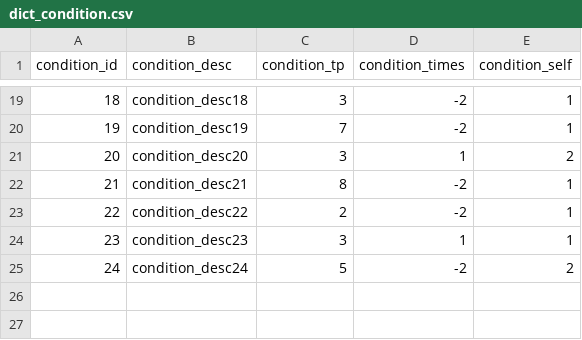
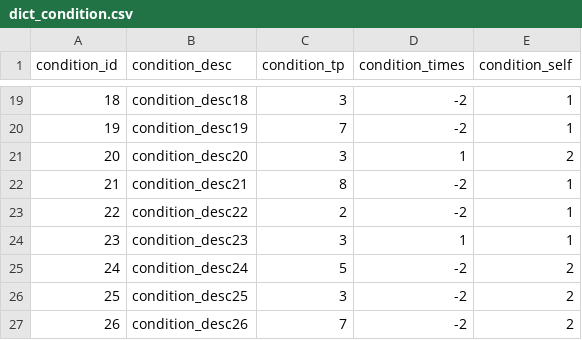
Before and after one commit to Fallshadow/R18HCard, a CSV file: Assets/Resources/Config/dict/dict_condition.csv, drawn as a sheet; only a part is shown, gaps mark what is left out.

```diff
--- a/Assets/Resources/Config/dict/dict_condition.csv
+++ b/Assets/Resources/Config/dict/dict_condition.csv
@@ -25 +25,3 @@ condition_id,condition_desc,condition_tp,condition_times,condition_self
 24,condition_desc24,5,-2,2
+25,condition_desc25,3,-2,2
+26,condition_desc26,7,-2,2
```
Also changed, not shown: Assets/Resources/Config/dict/dict_card.csv, Assets/Resources/Config/dict/dict_event.csv, 7 other files.
